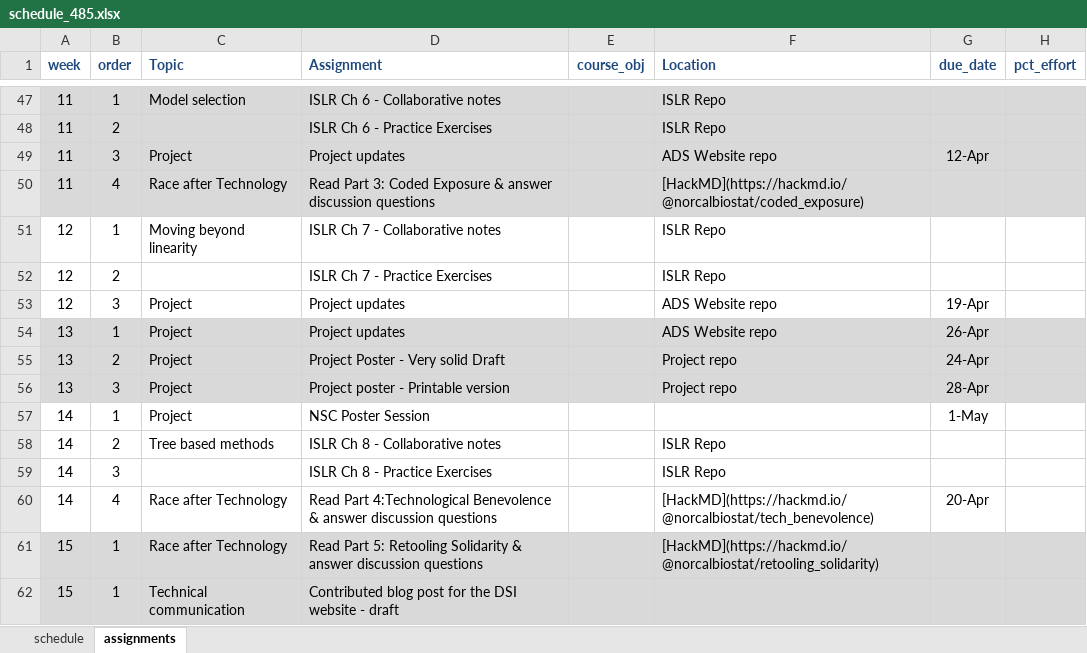
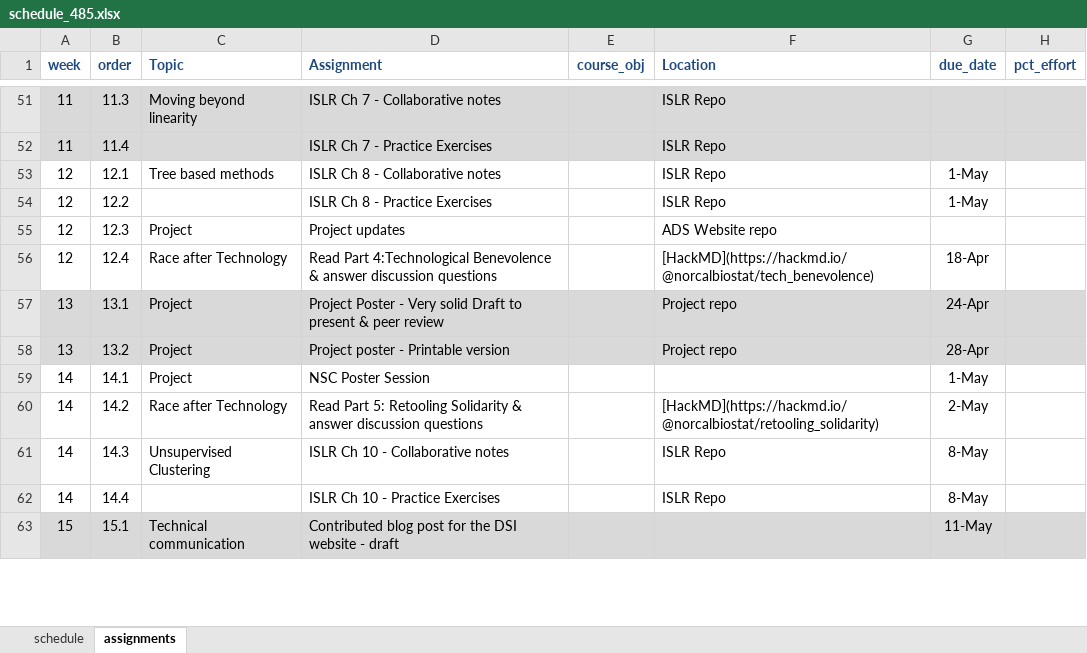
Before and after one commit to norcalbiostat/ADS, an Excel workbook: schedule_485.xlsx, sheet assignments, drawn as a sheet; only a part is shown, gaps mark what is left out; values as stored, in another font and other column widths than the file's, no borders; conditional formats not drawn; removed rows and columns are numbered as before the commit, all else as after; the diff covers the shown part only; the diff names each change by its address in the sheet, - before the commit and + after, or states it on an @@ line.

```diff
--- a/schedule_485.xlsx (sheet assignments)
+++ b/schedule_485.xlsx (sheet assignments)
-B51 (order): 1
+B51 (order): 11.3
-C51 (Topic): Model selection
+C51 (Topic): Moving beyond linearity
-D51 (Assignment): ISLR Ch 6 - Collaborative notes
+D51 (Assignment): ISLR Ch 7 - Collaborative notes
-B52 (order): 2
+B52 (order): 11.4
-D52 (Assignment): ISLR Ch 6 - Practice Exercises
+D52 (Assignment): ISLR Ch 7 - Practice Exercises
-row 49: 11 | 3 | Project | Project updates |  | ADS Website repo | 12-Apr
-row 50: 11 | 4 | Race after Technology | Read Part 3: Coded Exposure & answer discussion questions |  | [HackMD](https://hackmd.io/@norcalbiostat/coded_exposure)
-B53 (order): 1
+B53 (order): 12.1
-C53 (Topic): Moving beyond linearity
+C53 (Topic): Tree based methods
-D53 (Assignment): ISLR Ch 7 - Collaborative notes
+D53 (Assignment): ISLR Ch 8 - Collaborative notes
-G53:G54 (due_date): (empty)
+G53:G54 (due_date): 1-May
-B54 (order): 2
+B54 (order): 12.2
-D54 (Assignment): ISLR Ch 7 - Practice Exercises
+D54 (Assignment): ISLR Ch 8 - Practice Exercises
-B55 (order): 3
+B55 (order): 12.3
-G55 (due_date): 19-Apr
+G55 (due_date): (empty)
-row 54: 13 | 1 | Project | Project updates |  | ADS Website repo | 26-Apr
+row 56: 12 | 12.4 | Race after Technology | Read Part 4:Technological Benevolence & answer discussion questions |  | [HackMD](https://hackmd.io/@norcalbiostat/tech_benevolence) | 18-Apr
-B57 (order): 2
+B57 (order): 13.1
-D57 (Assignment): …solid Draft
+D57 (Assignment): …solid Draft to present & peer review
-B58 (order): 3
+B58 (order): 13.2
-B59 (order): 1
+B59 (order): 14.1
+row 60: 14 | 14.2 | Race after Technology | Read Part 5: Retooling Solidarity & answer discussion questions |  | [HackMD](https://hackmd.io/@norcalbiostat/retooling_solidarity) | 2-May
-B61 (order): 2
+B61 (order): 14.3
-C61 (Topic): Tree based methods
+C61 (Topic): Unsupervised Clustering
-D61 (Assignment): ISLR Ch 8 - Collaborative notes
+D61 (Assignment): ISLR Ch 10 - Collaborative notes
-G61:G62 (due_date): (empty)
+G61:G62 (due_date): 8-May
-B62 (order): 3
+B62 (order): 14.4
-D62 (Assignment): ISLR Ch 8 - Practice Exercises
+D62 (Assignment): ISLR Ch 10 - Practice Exercises
-row 60: 14 | 4 | Race after Technology | Read Part 4:Technological Benevolence & answer discussion questions |  | [HackMD](https://hackmd.io/@norcalbiostat/tech_benevolence) | 20-Apr
-row 61: 15 | 1 | Race after Technology | Read Part 5: Retooling Solidarity & answer discussion questions |  | [HackMD](https://hackmd.io/@norcalbiostat/retooling_solidarity)
-B63 (order): 1
+B63 (order): 15.1
-G63 (due_date): (empty)
+G63 (due_date): 11-May
```
Also changed, not shown: 8 added rows, 3 removed rows, 50 edited cells and cell formats elsewhere in this sheet, sheet schedule, 2 other files.
